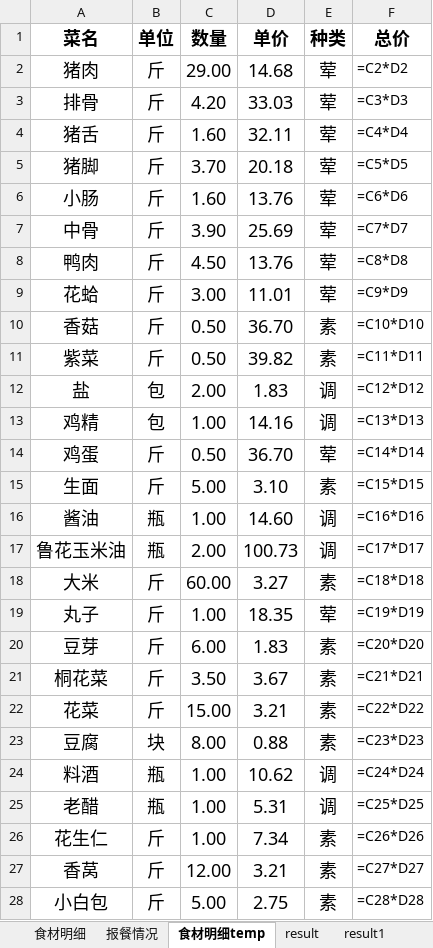
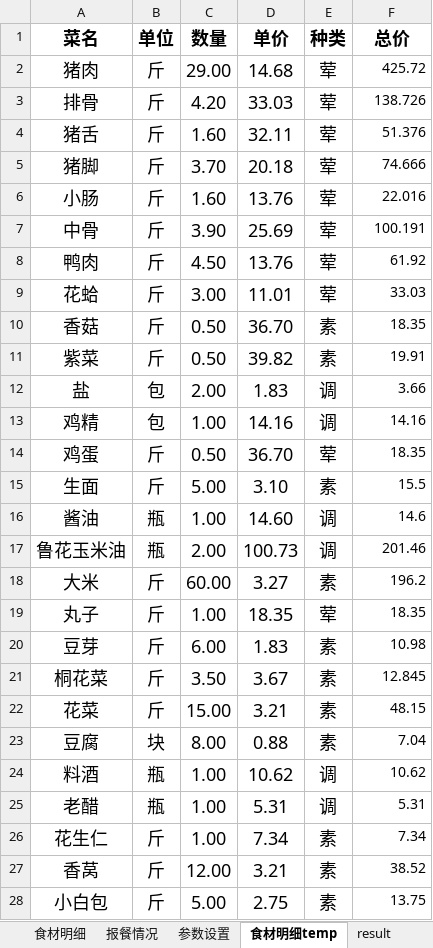
Before and after one commit to popobo/mealsFormulator, an Excel workbook: PythonScript/采购单.xlsx, sheet 食材明细temp, drawn as a sheet; only a part is shown; values as stored, in another font and other column widths than the file's, no borders; formulas without a stored value are shown as written; the diff covers the shown part only; the diff names each change by its address in the sheet, - before the commit and + after, or states it on an @@ line.

```diff
--- a/PythonScript/采购单.xlsx (sheet 食材明细temp)
+++ b/PythonScript/采购单.xlsx (sheet 食材明细temp)
+sheet tab: 参数设置
-F2 (总价): =C2*D2
+F2 (总价): 425.72
-F3 (总价): =C3*D3
+F3 (总价): 138.726
-F4 (总价): =C4*D4
+F4 (总价): 51.376
-F5 (总价): =C5*D5
+F5 (总价): 74.666
-F6 (总价): =C6*D6
+F6 (总价): 22.016
-F7 (总价): =C7*D7
+F7 (总价): 100.191
-F8 (总价): =C8*D8
+F8 (总价): 61.92
-F9 (总价): =C9*D9
+F9 (总价): 33.03
-F10 (总价): =C10*D10
+F10 (总价): 18.35
-F11 (总价): =C11*D11
+F11 (总价): 19.91
-F12 (总价): =C12*D12
+F12 (总价): 3.66
-F13 (总价): =C13*D13
+F13 (总价): 14.16
-F14 (总价): =C14*D14
+F14 (总价): 18.35
-F15 (总价): =C15*D15
+F15 (总价): 15.5
-F16 (总价): =C16*D16
+F16 (总价): 14.6
-F17 (总价): =C17*D17
+F17 (总价): 201.46
-F18 (总价): =C18*D18
+F18 (总价): 196.2
-F19 (总价): =C19*D19
+F19 (总价): 18.35
-F20 (总价): =C20*D20
+F20 (总价): 10.98
-F21 (总价): =C21*D21
+F21 (总价): 12.845
-F22 (总价): =C22*D22
+F22 (总价): 48.15
-F23 (总价): =C23*D23
+F23 (总价): 7.04
-F24 (总价): =C24*D24
+F24 (总价): 10.62
-F25 (总价): =C25*D25
+F25 (总价): 5.31
-F26 (总价): =C26*D26
+F26 (总价): 7.34
-F27 (总价): =C27*D27
+F27 (总价): 38.52
-F28 (总价): =C28*D28
+F28 (总价): 13.75
```
Also changed, not shown: 15 edited cells elsewhere in this sheet, sheet result1, sheet result, sheet 报餐情况, sheet 食材明细, other sheet tabs, 8 other files.
